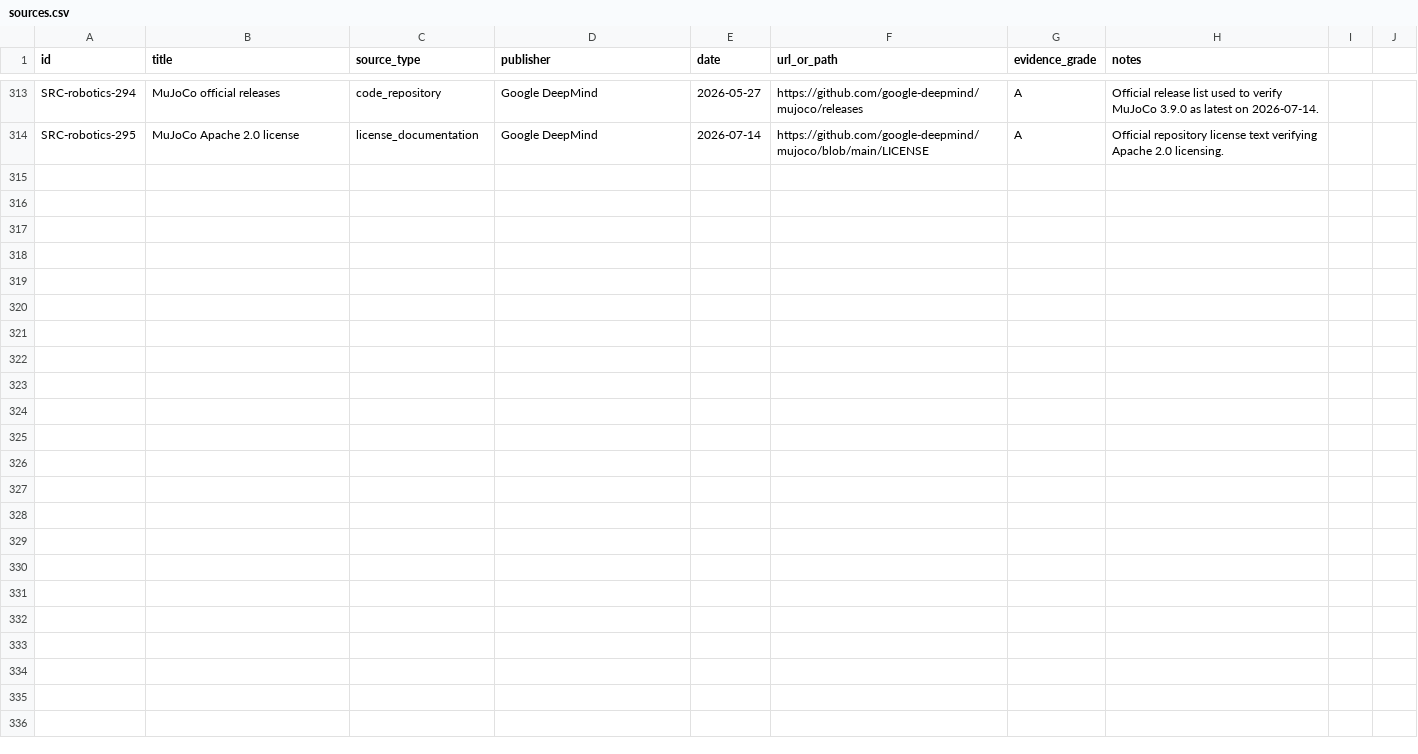
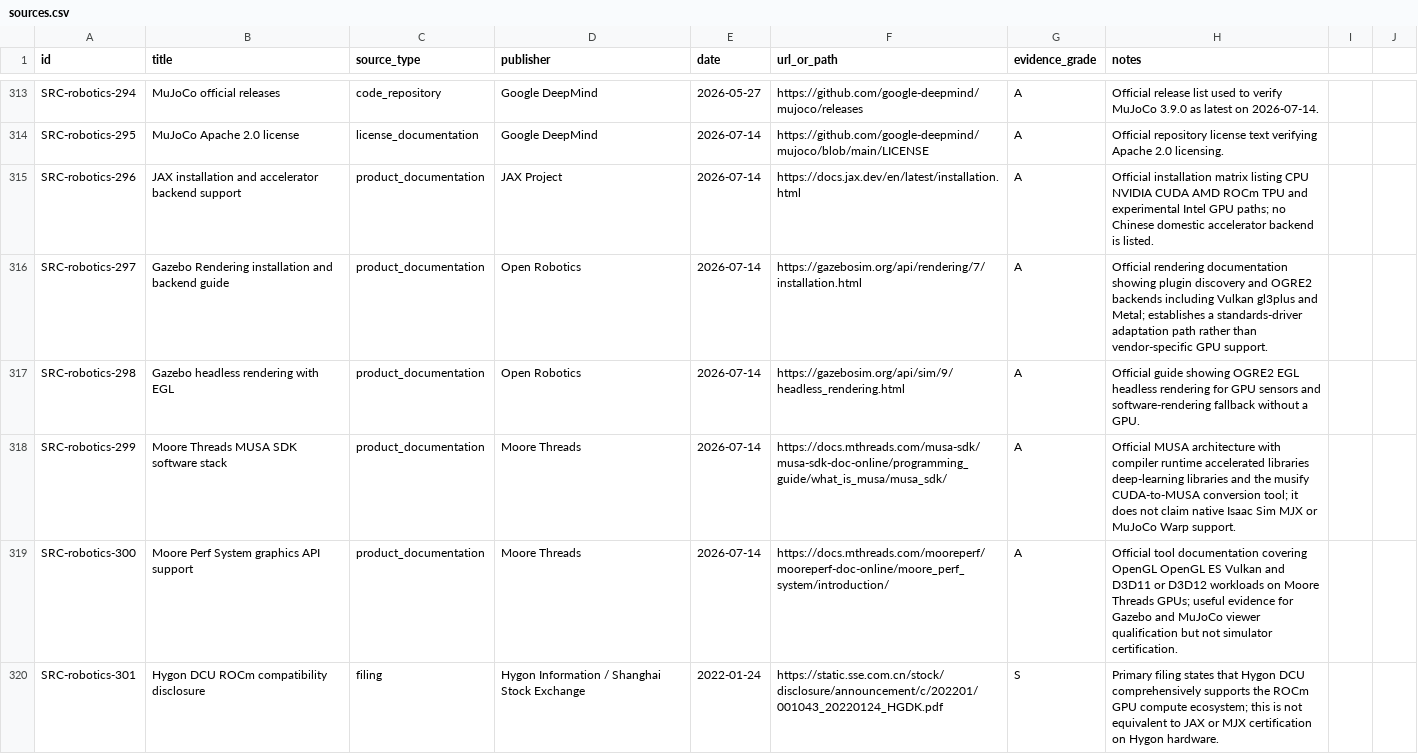
Before and after one commit to terryma2024/industry_analysis, a CSV file: knowledge/robotics-embodied-ai/sources.csv, drawn as a sheet; only a part is shown, gaps mark what is left out; the diff covers the shown part only.

Commit message:
Update AI and robotics knowledge indexes for MCTS and simulator support

```diff
--- a/knowledge/robotics-embodied-ai/sources.csv
+++ b/knowledge/robotics-embodied-ai/sources.csv
@@ -314 +314,7 @@ SRC-robotics-294,MuJoCo official releases,code_repository,Google DeepMind,2026-0
 SRC-robotics-295,MuJoCo Apache 2.0 license,license_documentation,Google DeepMind,2026-07-14,https://github.com/google-deepmind/mujoco/blob/main/LICENSE,A,Official repository license text verifying Apache 2.0 licensing.
+SRC-robotics-296,JAX installation and accelerator backend support,product_documentation,JAX Project,2026-07-14,https://docs.jax.dev/en/latest/installation.html,A,Official installation matrix listing CPU NVIDIA CUDA AMD ROCm TPU and experimental Intel GPU paths; no Chinese domestic accelerator backend is listed.
+SRC-robotics-297,Gazebo Rendering installation and backend guide,product_documentation,Open Robotics,2026-07-14,https://gazebosim.org/api/rendering/7/installation.html,A,Official rendering documentation showing plugin discovery and OGRE2 backends including Vulkan gl3plus and Metal; establishes a standards-driver adaptation path rather than vendor-specific GPU support.
+SRC-robotics-298,Gazebo headless rendering with EGL,product_documentation,Open Robotics,2026-07-14,https://gazebosim.org/api/sim/9/headless_rendering.html,A,Official guide showing OGRE2 EGL headless rendering for GPU sensors and software-rendering fallback without a GPU.
+SRC-robotics-299,Moore Threads MUSA SDK software stack,product_documentation,Moore Threads,2026-07-14,https://docs.mthreads.com/musa-sdk/musa-sdk-doc-online/programming_guide/what_is_musa/musa_sdk/,A,Official MUSA architecture with compiler runtime accelerated libraries deep-learning libraries and the musify CUDA-to-MUSA conversion tool; it does not claim native Isaac Sim MJX or MuJoCo Warp support.
+SRC-robotics-300,Moore Perf System graphics API support,product_documentation,Moore Threads,2026-07-14,https://docs.mthreads.com/mooreperf/mooreperf-doc-online/moore_perf_system/introduction/,A,Official tool documentation covering OpenGL OpenGL ES Vulkan and D3D11 or D3D12 workloads on Moore Threads GPUs; useful evidence for Gazebo and MuJoCo viewer qualification but not simulator certification.
+SRC-robotics-301,Hygon DCU ROCm compatibility disclosure,filing,Hygon Information / Shanghai Stock Exchange,2022-01-24,https://static.sse.com.cn/stock/disclosure/announcement/c/202201/001043_20220124_HGDK.pdf,S,Primary filing states that Hygon DCU comprehensively supports the ROCm GPU compute ecosystem; this is not equivalent to JAX or MJX certification on Hygon hardware.
```
Also changed, not shown: 5 added rows elsewhere in this file, raw/robotics-embodied-ai/documents/source_capture_manifest.csv, 31 other files.
